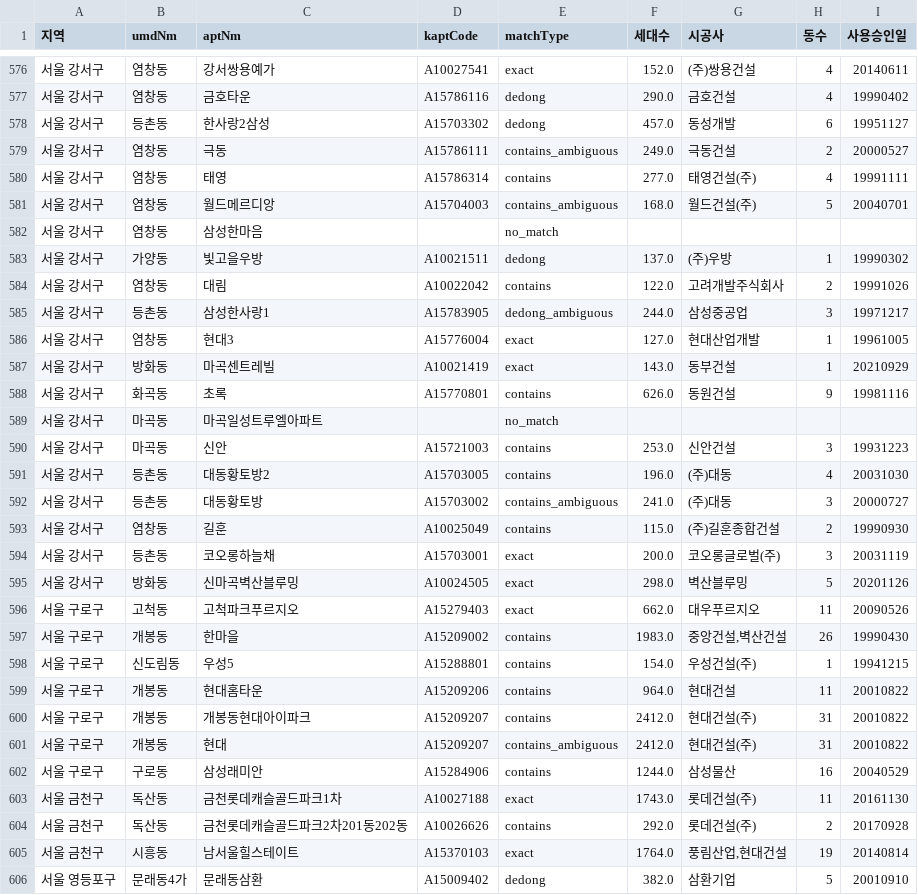
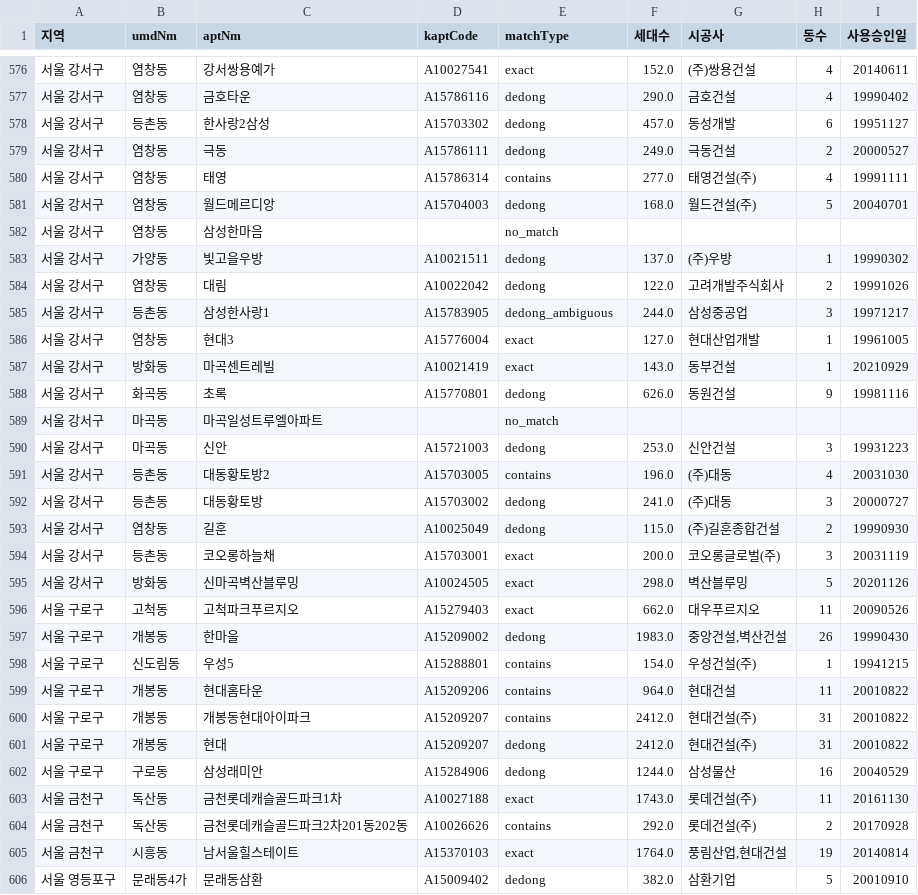
Before and after one commit to kj601118-bot/apartment-lookup, a CSV file: data/aptinfo_cache.csv, drawn as a sheet; only a part is shown, gaps mark what is left out; the diff covers the shown part only.

Commit message:
세대수 매칭에 구명(GU) 접두어 패턴 추가 + 롯데캐슬(황학동) 수동 보정
K-apt가 동명뿐 아니라 구명을 단지명 앞에 붙이는 경우(예: "관악벽산블루밍")를
처리하도록 local_prefixes에 구명 후보 추가. 접두어 제거 후 "정확히" 일치하는
후보를 containment보다 먼저 확인해 번호가 다른 형제 단지(3차 등)와의 오탐 모호성 감소.

- contains_ambiguous 38 -> 17건으로 감소, 신뢰 매칭 555 -> 577건(704개 중 82%)
- 벽산블루밍(관악구 봉천동) 2,105세대 자동 매칭 성공
- 롯데캐슬(중구 황학동)은 분양+SH임대 별도 등록으로 자동화 불가 -> 수동 보정 1,870세대 추가

```diff
--- a/data/aptinfo_cache.csv
+++ b/data/aptinfo_cache.csv
@@ -578,8 +578,8 @@
 서울 강서구,등촌동,한사랑2삼성,A15703302,dedong,457.0,동성개발,6,19951127
-서울 강서구,염창동,극동,A15786111,contains_ambiguous,249.0,극동건설,2,20000527
+서울 강서구,염창동,극동,A15786111,dedong,249.0,극동건설,2,20000527
 서울 강서구,염창동,태영,A15786314,contains,277.0,태영건설(주),4,19991111
-서울 강서구,염창동,월드메르디앙,A15704003,contains_ambiguous,168.0,월드건설(주),5,20040701
+서울 강서구,염창동,월드메르디앙,A15704003,dedong,168.0,월드건설(주),5,20040701
 서울 강서구,염창동,삼성한마음,,no_match,,,,
 서울 강서구,가양동,빛고을우방,A10021511,dedong,137.0,(주)우방,1,19990302
-서울 강서구,염창동,대림,A10022042,contains,122.0,고려개발주식회사,2,19991026
+서울 강서구,염창동,대림,A10022042,dedong,122.0,고려개발주식회사,2,19991026
 서울 강서구,등촌동,삼성한사랑1,A15783905,dedong_ambiguous,244.0,삼성중공업,3,19971217
@@ -587,8 +587,8 @@
 서울 강서구,방화동,마곡센트레빌,A10021419,exact,143.0,동부건설,1,20210929
-서울 강서구,화곡동,초록,A15770801,contains,626.0,동원건설,9,19981116
+서울 강서구,화곡동,초록,A15770801,dedong,626.0,동원건설,9,19981116
 서울 강서구,마곡동,마곡일성트루엘아파트,,no_match,,,,
-서울 강서구,마곡동,신안,A15721003,contains,253.0,신안건설,3,19931223
+서울 강서구,마곡동,신안,A15721003,dedong,253.0,신안건설,3,19931223
 서울 강서구,등촌동,대동황토방2,A15703005,contains,196.0,(주)대동,4,20031030
-서울 강서구,등촌동,대동황토방,A15703002,contains_ambiguous,241.0,(주)대동,3,20000727
-서울 강서구,염창동,길훈,A10025049,contains,115.0,(주)길훈종합건설,2,19990930
+서울 강서구,등촌동,대동황토방,A15703002,dedong,241.0,(주)대동,3,20000727
+서울 강서구,염창동,길훈,A10025049,dedong,115.0,(주)길훈종합건설,2,19990930
 서울 강서구,등촌동,코오롱하늘채,A15703001,exact,200.0,코오롱글로벌(주),3,20031119
@@ -596,3 +596,3 @@
 서울 구로구,고척동,고척파크푸르지오,A15279403,exact,662.0,대우푸르지오,11,20090526
-서울 구로구,개봉동,한마을,A15209002,contains,1983.0,"중앙건설,벽산건설",26,19990430
+서울 구로구,개봉동,한마을,A15209002,dedong,1983.0,"중앙건설,벽산건설",26,19990430
 서울 구로구,신도림동,우성5,A15288801,contains,154.0,우성건설(주),1,19941215
@@ -600,4 +600,4 @@
 서울 구로구,개봉동,개봉동현대아이파크,A15209207,contains,2412.0,현대건설(주),31,20010822
-서울 구로구,개봉동,현대,A15209207,contains_ambiguous,2412.0,현대건설(주),31,20010822
-서울 구로구,구로동,삼성래미안,A15284906,contains,1244.0,삼성물산,16,20040529
+서울 구로구,개봉동,현대,A15209207,dedong,2412.0,현대건설(주),31,20010822
+서울 구로구,구로동,삼성래미안,A15284906,dedong,1244.0,삼성물산,16,20040529
 서울 금천구,독산동,금천롯데캐슬골드파크1차,A10027188,exact,1743.0,롯데건설(주),11,20161130
```
Also changed, not shown: 118 edited cells elsewhere in this file, data/aptinfo_manual.csv, 2 other files.
